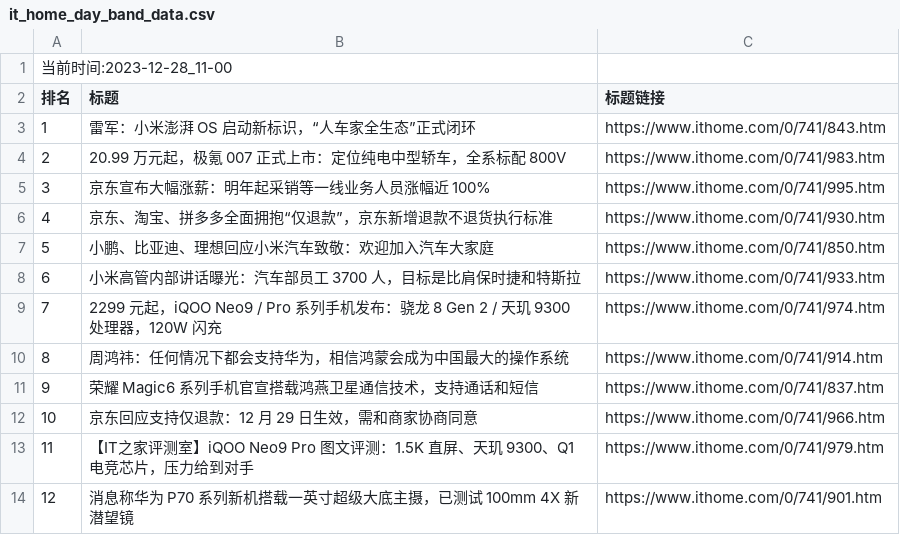
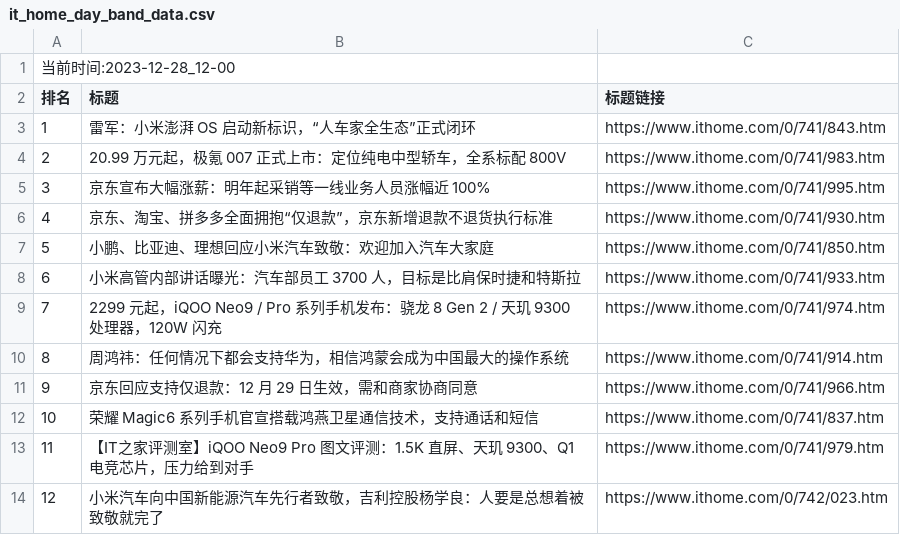
Before and after one commit to zhaowei1869/python_spider, a CSV file: 微博热搜/data/it_home_day_band_data.csv, drawn as a sheet.

```diff
--- a/微博热搜/data/it_home_day_band_data.csv
+++ b/微博热搜/data/it_home_day_band_data.csv
@@ -1,2 +1,2 @@
-当前时间:2023-12-28_11-00
+当前时间:2023-12-28_12-00
 排名,标题,标题链接
@@ -10,5 +10,5 @@
 8,周鸿祎：任何情况下都会支持华为，相信鸿蒙会成为中国最大的操作系统,https://www.ithome.com/0/741/914.htm
-9,荣耀 Magic6 系列手机官宣搭载鸿燕卫星通信技术，支持通话和短信,https://www.ithome.com/0/741/837.htm
-10,京东回应支持仅退款：12 月 29 日生效，需和商家协商同意,https://www.ithome.com/0/741/966.htm
+9,京东回应支持仅退款：12 月 29 日生效，需和商家协商同意,https://www.ithome.com/0/741/966.htm
+10,荣耀 Magic6 系列手机官宣搭载鸿燕卫星通信技术，支持通话和短信,https://www.ithome.com/0/741/837.htm
 11,【IT之家评测室】iQOO Neo9 Pro 图文评测：1.5K 直屏、天玑 9300、Q1 电竞芯片，压力给到对手,https://www.ithome.com/0/741/979.htm
-12,消息称华为 P70 系列新机搭载一英寸超级大底主摄，已测试 100mm 4X 新潜望镜,https://www.ithome.com/0/741/901.htm
+12,小米汽车向中国新能源汽车先行者致敬，吉利控股杨学良：人要是总想着被致敬就完了,https://www.ithome.com/0/742/023.htm
```
Also changed, not shown: 2 other files.
